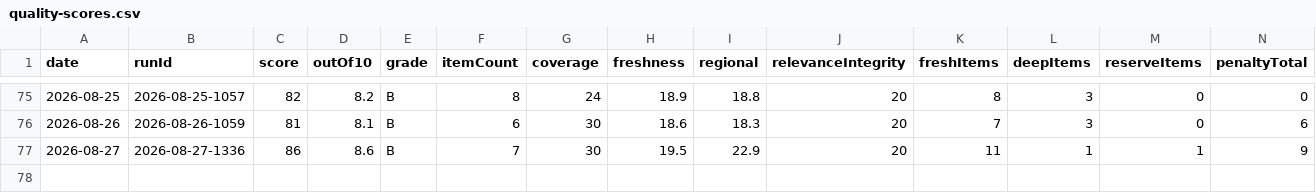
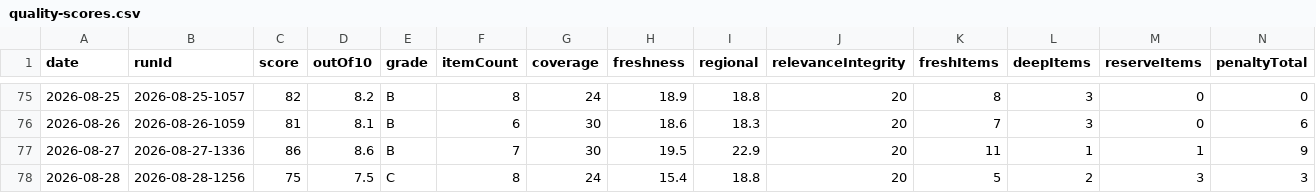
Before and after one commit to woodmont-industrial/Woodmont-Industrial-News-Briefing, a CSV file: docs/quality-scores.csv, drawn as a sheet; only a part is shown, gaps mark what is left out; rows hold the shown columns only; the diff names each change by its address in the sheet, - before the commit and + after, or states it on an @@ line.

```diff
--- a/docs/quality-scores.csv
+++ b/docs/quality-scores.csv
+row 78: 2026-08-28 | 2026-08-28-1256 | 75 | 7.5 | C | 8 | 24 | 15.4 | 18.8 | 20 | 5 | 2 | 3 | 3
```
Also changed, not shown: docs/daily-logic-impact.csv, 6 other files.
